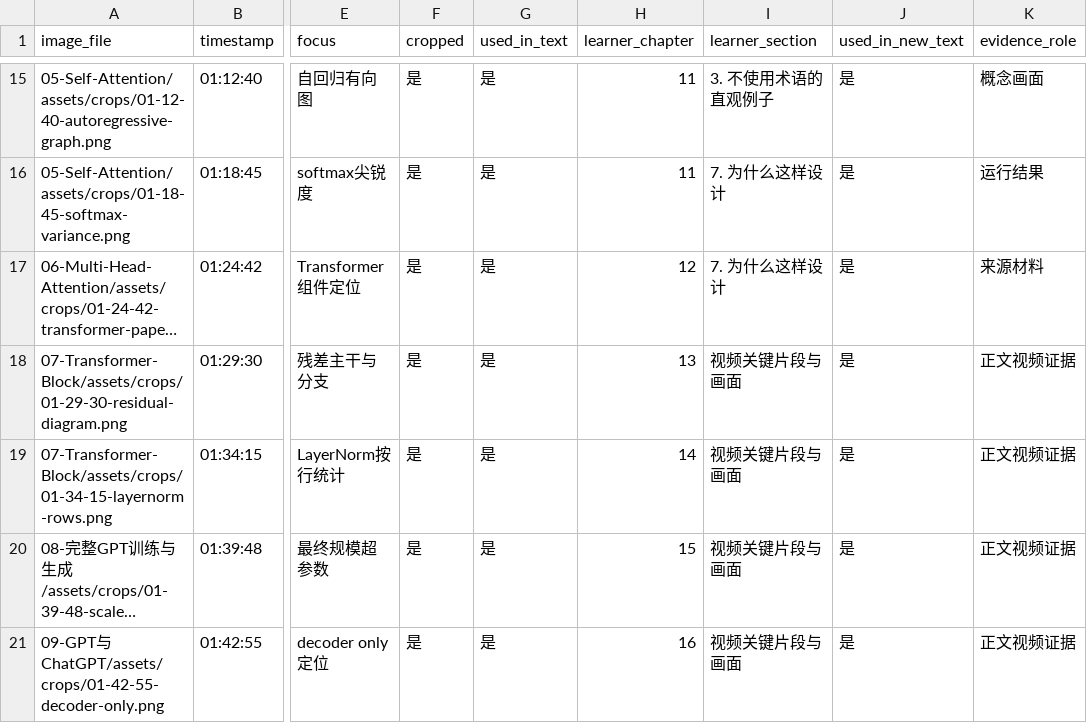
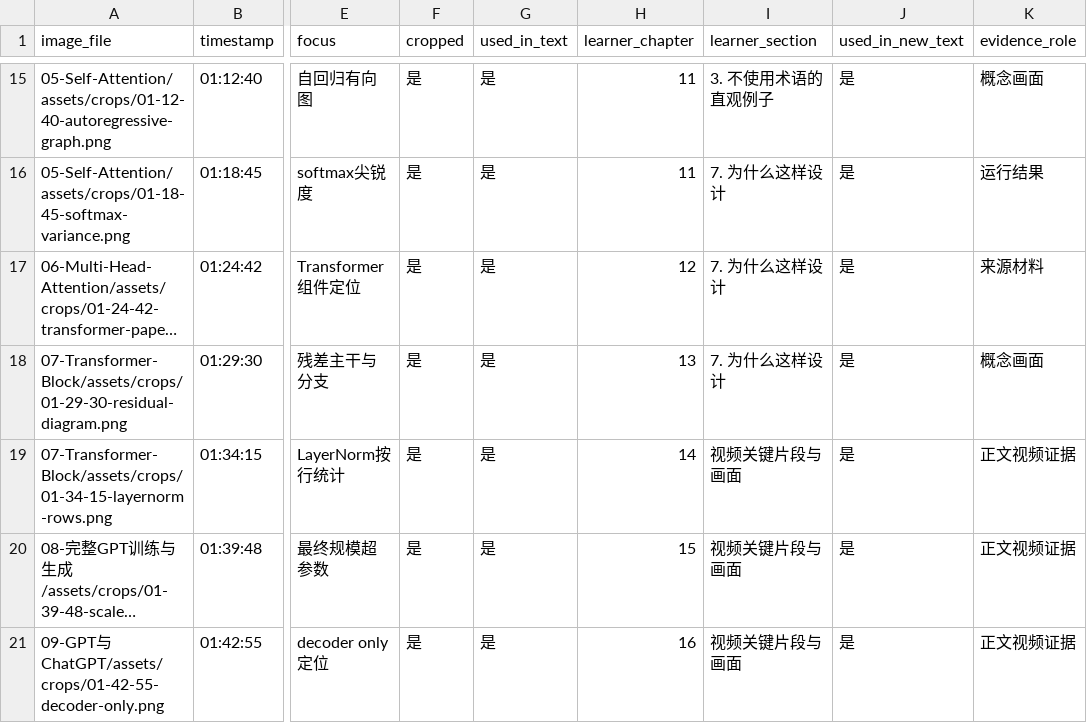
Before and after one commit to ash934141435/gpt-from-scratch-notes, a CSV file: qa/screenshot-index.csv, drawn as a sheet; only a part is shown, gaps mark what is left out; long unchanged cells end in …; the diff names each change by its address in the sheet, - before the commit and + after, or states it on an @@ line.

```diff
--- a/qa/screenshot-index.csv
+++ b/qa/screenshot-index.csv
-I18 (learner_section): 视频关键片段与画面
+I18 (learner_section): 7. 为什么这样设计
-K18 (evidence_role): 正文视频证据
+K18 (evidence_role): 概念画面
```
Also changed, not shown: 1 other file.
